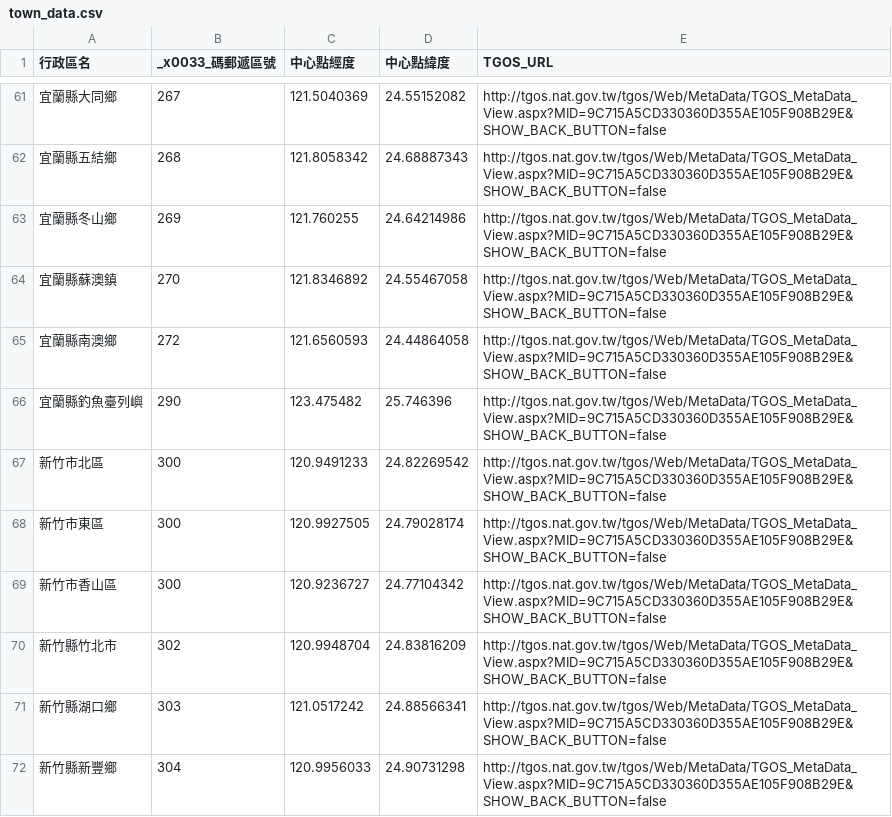
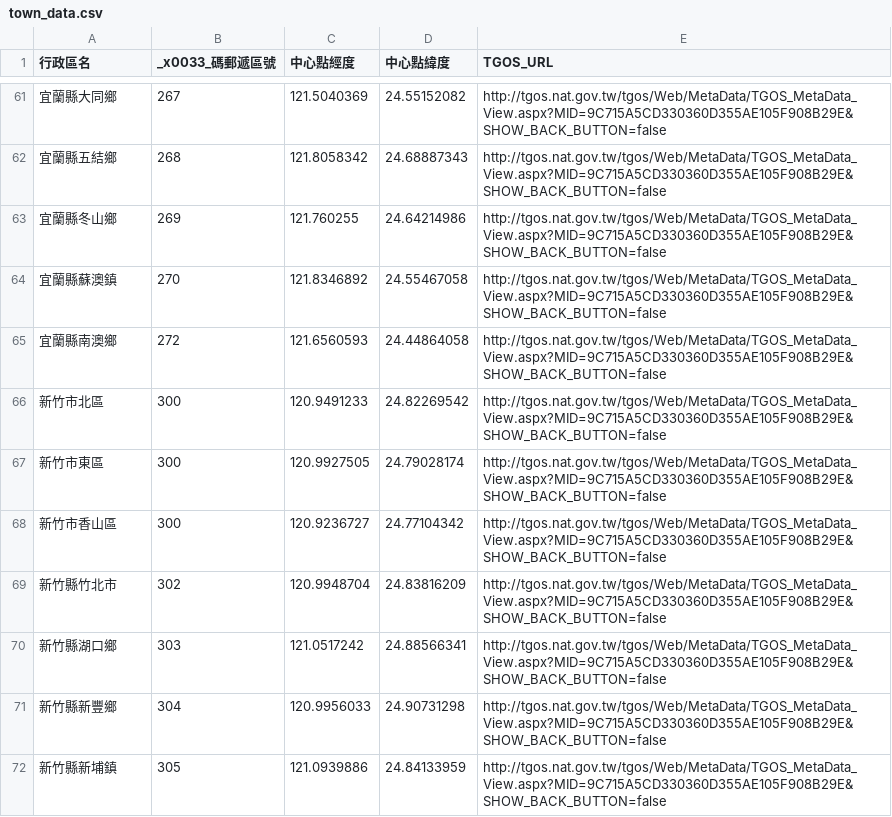
Before and after one commit to AlexLee1999/TSP-Taiwan, a CSV file: data/town_data.csv, drawn as a sheet; only a part is shown, gaps mark what is left out; the shorter side is filled out with more unchanged rows.

```diff
--- a/data/town_data.csv
+++ b/data/town_data.csv
@@ -65,3 +65,2 @@
 宜蘭縣南澳鄉,272,121.6560593,24.44864058,http://tgos.nat.gov.tw/tgos/Web/MetaData/TGOS_MetaData_View.aspx?MID=9C715A5CD330360D355AE105F908B29E&SHOW_BACK_BUTTON=false
-宜蘭縣釣魚臺列嶼,290,123.475482,25.746396,http://tgos.nat.gov.tw/tgos/Web/MetaData/TGOS_MetaData_View.aspx?MID=9C715A5CD330360D355AE105F908B29E&SHOW_BACK_BUTTON=false
 新竹市北區,300,120.9491233,24.82269542,http://tgos.nat.gov.tw/tgos/Web/MetaData/TGOS_MetaData_View.aspx?MID=9C715A5CD330360D355AE105F908B29E&SHOW_BACK_BUTTON=false
```
Also changed, not shown: 15 other files.
